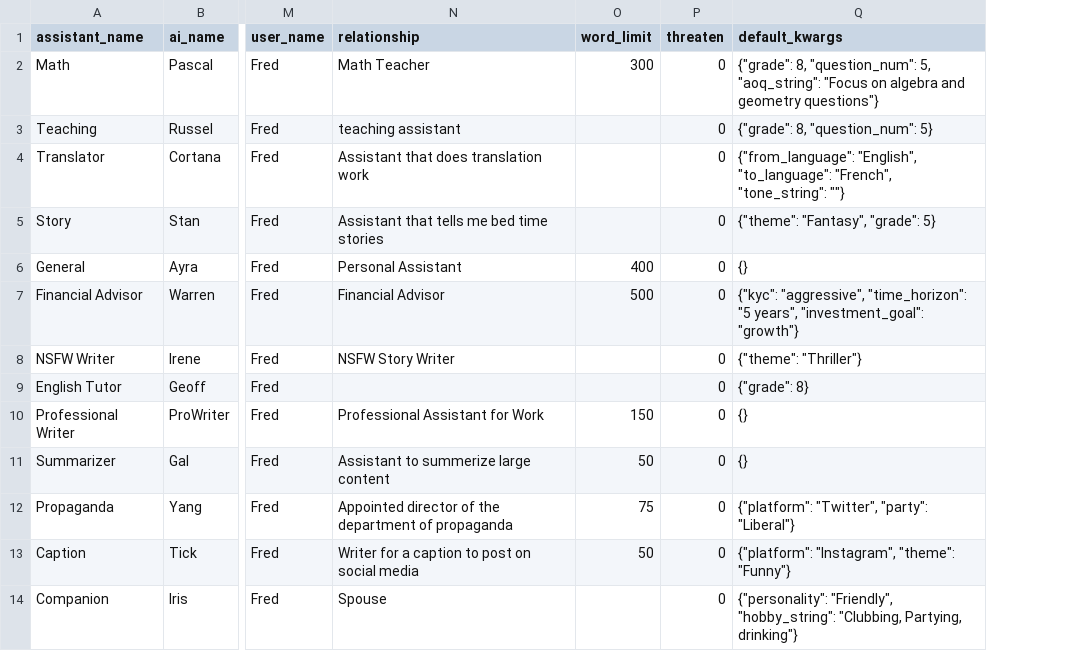
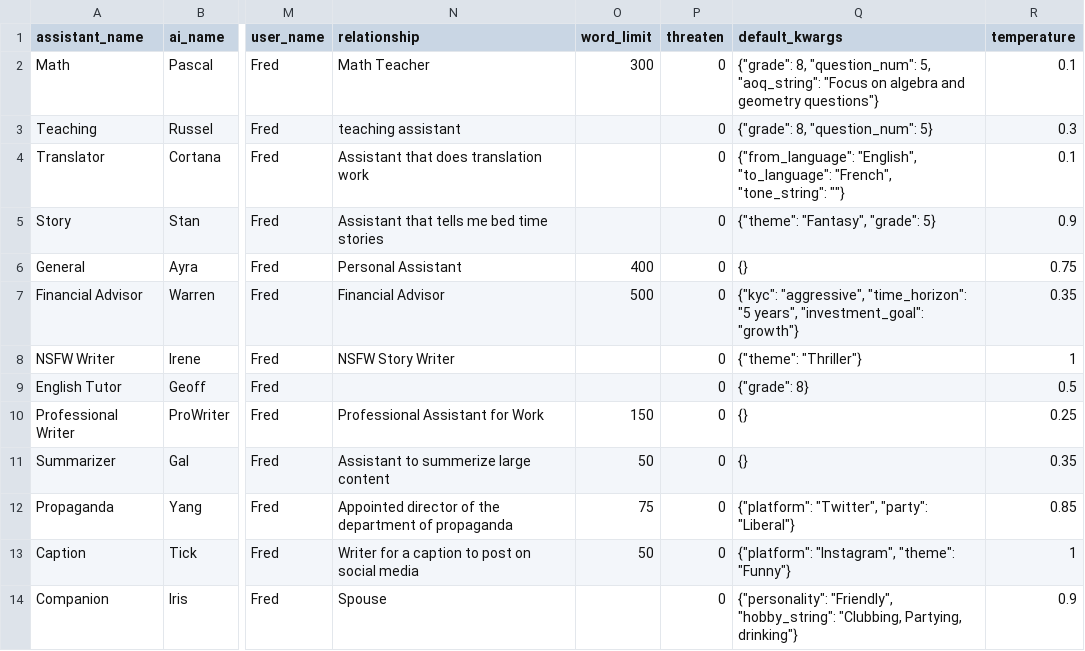
Before and after one commit to Arkdos/ayra, a CSV file: ai_assistants.csv, drawn as a sheet; only a part is shown, gaps mark what is left out; the diff names each change by its address in the sheet, - before the commit and + after, or states it on an @@ line.

```diff
--- a/ai_assistants.csv
+++ b/ai_assistants.csv
+column R (temperature), rows 2-14: 0.1 | 0.3 | 0.1 | 0.9 | 0.75 | 0.35 | 1 | 0.5 | 0.25 | 0.35 | 0.85 | 1 | 0.9
```
Also changed, not shown: 5 other files.
